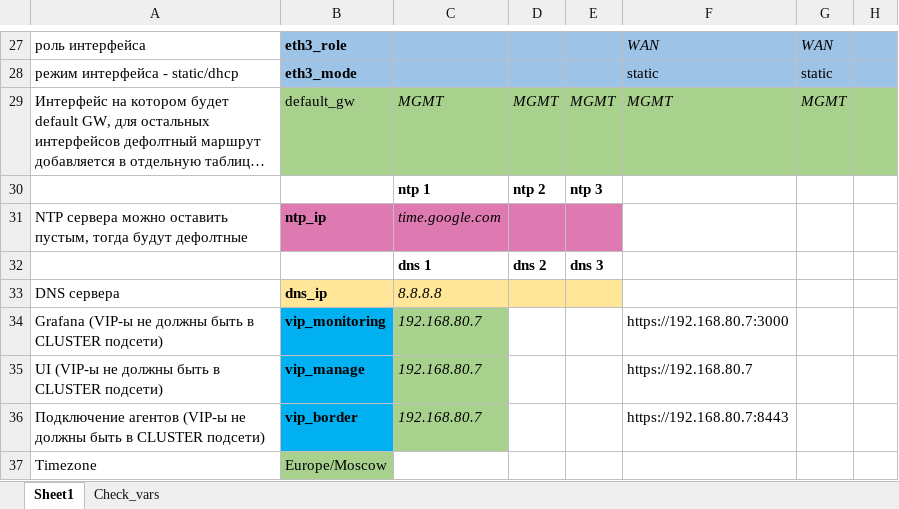
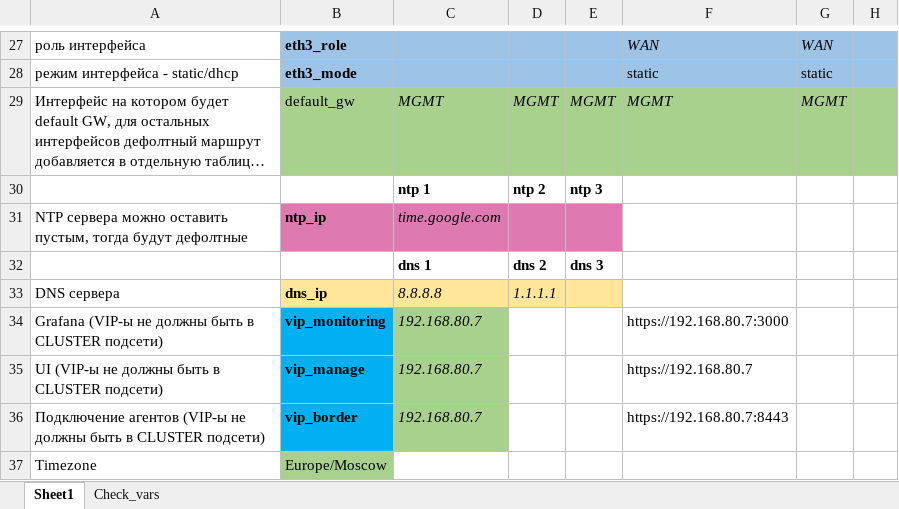
Before and after one commit to kib888/ptaf-pro-conf_ansible, an Excel workbook: AF4_conf.xlsx, sheet Sheet1, drawn as a sheet; only a part is shown, gaps mark what is left out; long unchanged cells end in …; values as stored, in another font and other column widths than the file's, no borders; charts and pictures not drawn; the diff names each change by its address in the sheet, - before the commit and + after, or states it on an @@ line.

Commit message:
change nodes

```diff
--- a/AF4_conf.xlsx (sheet Sheet1)
+++ b/AF4_conf.xlsx (sheet Sheet1)
-D33: (empty)
+D33: 1.1.1.1
```
